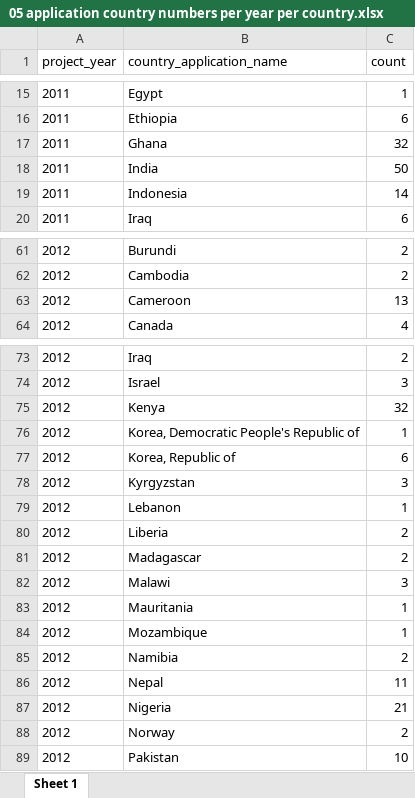
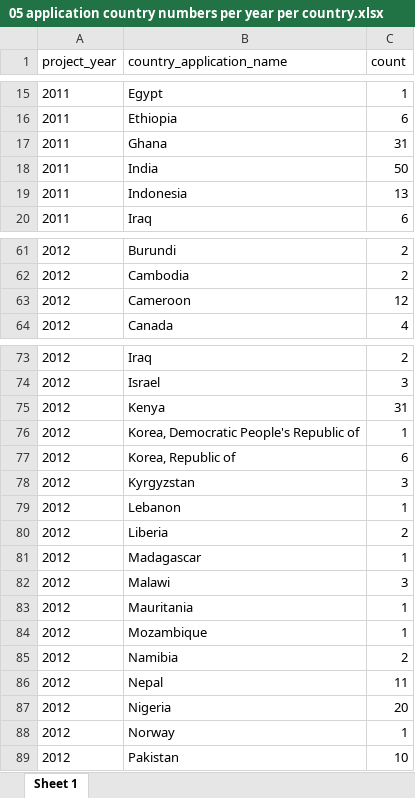
Before and after one commit to DataKind-SG/un-women-proj-inspire, an Excel workbook: data/05 application country numbers per year per country.xlsx, sheet Sheet 1, drawn as a sheet; only a part is shown, gaps mark what is left out; values as stored, in another font and other column widths than the file's, no borders; the diff covers the shown part only; the diff names each change by its address in the sheet, - before the commit and + after, or states it on an @@ line.

```diff
--- a/data/05 application country numbers per year per country.xlsx (sheet Sheet 1)
+++ b/data/05 application country numbers per year per country.xlsx (sheet Sheet 1)
-C17 (count): 32
+C17 (count): 31
-C19 (count): 14
+C19 (count): 13
-C63 (count): 13
+C63 (count): 12
-C75 (count): 32
+C75 (count): 31
-C81 (count): 2
+C81 (count): 1
-C87 (count): 21
+C87 (count): 20
-C88 (count): 2
+C88 (count): 1
```
Also changed, not shown: 4 edited cells elsewhere in this sheet, data/01 application country names per year.xlsx, data/02 impact country names per year.xlsx, 4 other files.
